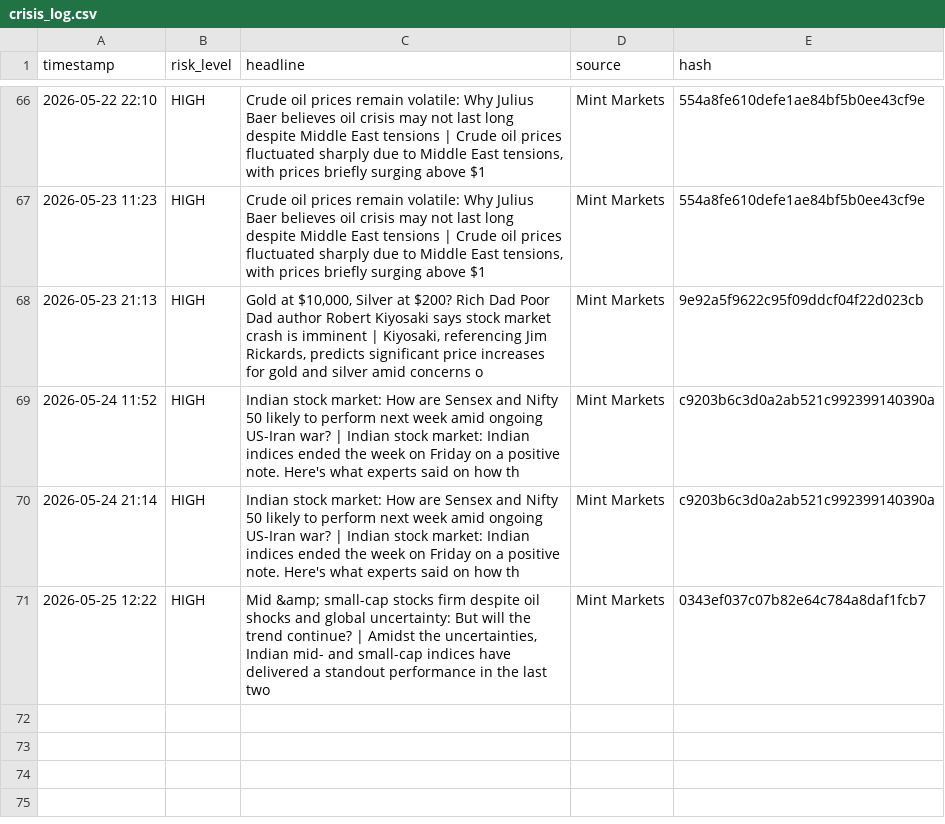
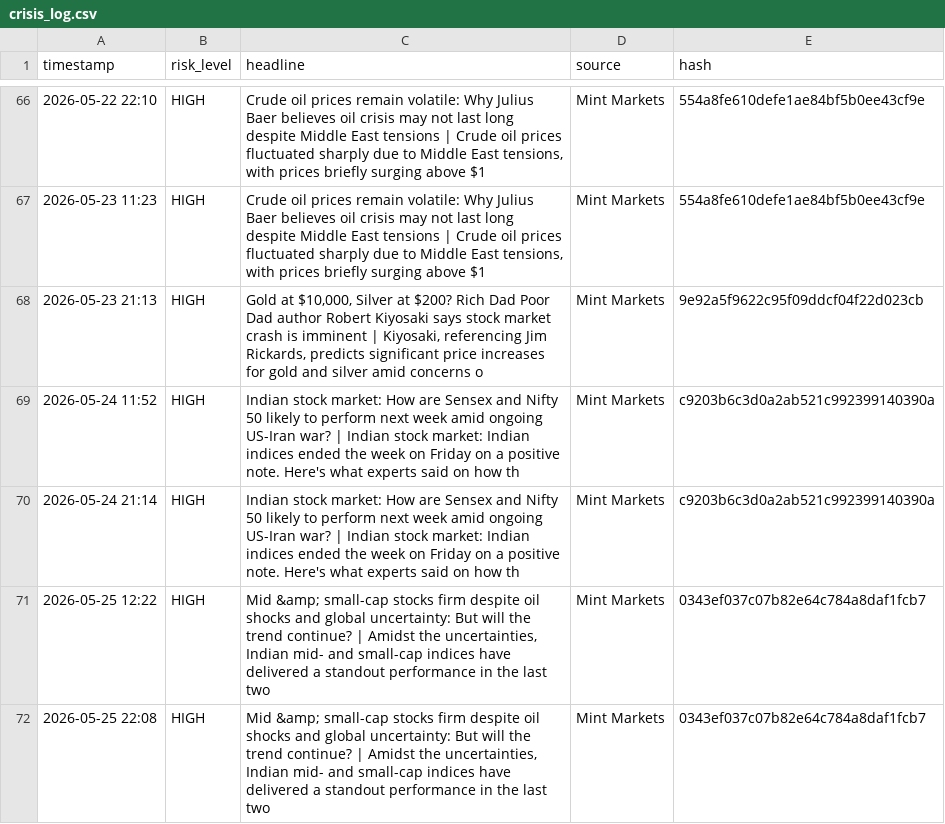
Before and after one commit to Sriram-0432/dip-alert, a CSV file: crisis_log.csv, drawn as a sheet; only a part is shown, gaps mark what is left out; the diff names each change by its address in the sheet, - before the commit and + after, or states it on an @@ line.

```diff
--- a/crisis_log.csv
+++ b/crisis_log.csv
+row 72: 2026-05-25 22:08 | HIGH | Mid &amp; small-cap stocks firm despite oil shocks and global uncertainty: But will the trend continue? | Amidst the uncertainties, Indian mid- and small-cap indices have delivered a standout performance in the last two | Mint Markets | 0343ef037c07b82e64c784a8daf1fcb7
```
